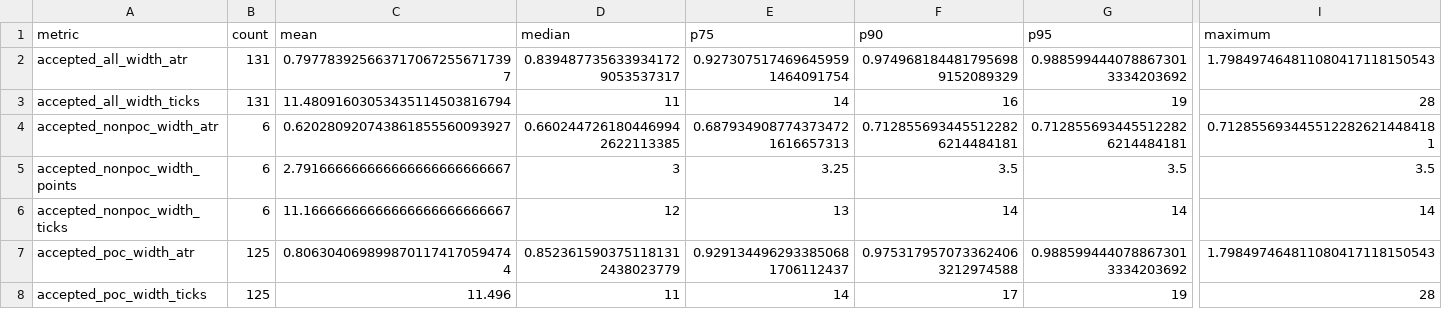
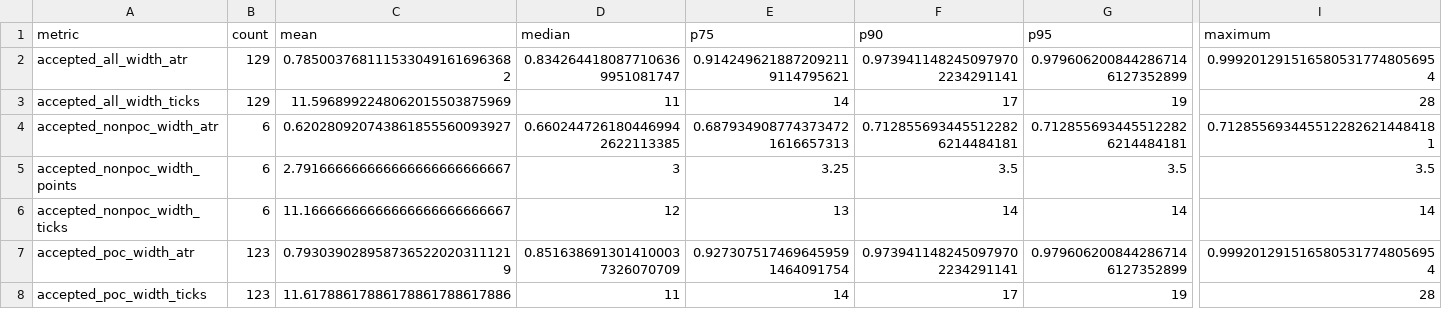
Before and after one commit to dylankazakovas93-dev/HVN, a CSV file: outputs/stage_02_generation_4_hvn_zones_pilot/zone_width_summary.csv, drawn as a sheet; only a part is shown, gaps mark what is left out; the diff covers the shown part only; the diff names each change by its address in the sheet, - before the commit and + after, or states it on an @@ line.

```diff
--- a/outputs/stage_02_generation_4_hvn_zones_pilot/zone_width_summary.csv
+++ b/outputs/stage_02_generation_4_hvn_zones_pilot/zone_width_summary.csv
-B2:B3 (count): 131
+B2:B3 (count): 129
-C2 (mean): 0.7977839256637170672556717397
+C2 (mean): 0.7850037681115330491616963682
-D2 (median): 0.8394877356339341729053537317
+D2 (median): 0.8342644180877106369951081747
-E2 (p75): 0.9273075174696459591464091754
+E2 (p75): 0.9142496218872092119114795621
-F2 (p90): 0.9749681844817956989152089329
+F2 (p90): 0.9739411482450979702234291141
-G2 (p95): 0.9885994440788673013334203692
+G2 (p95): 0.9796062008442867146127352899
-I2 (maximum): 1.798497464811080417118150543
+I2 (maximum): 0.9992012915165805317748056954
-C3 (mean): 11.48091603053435114503816794
+C3 (mean): 11.5968992248062015503875969
-F3 (p90): 16
+F3 (p90): 17
-B7:B8 (count): 125
+B7:B8 (count): 123
-C7 (mean): 0.8063040698998701174170594744
+C7 (mean): 0.7930390289587365220203111219
-D7 (median): 0.8523615903751181312438023779
+D7 (median): 0.8516386913014100037326070709
-E7 (p75): 0.9291344962933850681706112437
+E7 (p75): 0.9273075174696459591464091754
-F7 (p90): 0.9753179570733624063212974588
+F7 (p90): 0.9739411482450979702234291141
-G7 (p95): 0.9885994440788673013334203692
+G7 (p95): 0.9796062008442867146127352899
-I7 (maximum): 1.798497464811080417118150543
+I7 (maximum): 0.9992012915165805317748056954
-C8 (mean): 11.496
+C8 (mean): 11.61788617886178861788617886
```
Also changed, not shown: 2 edited cells elsewhere in this file, RUN_REGISTRY.csv, outputs/stage_02_generation_4_hvn_zones_pilot/poc_zone_summary.csv, 14 other files.
